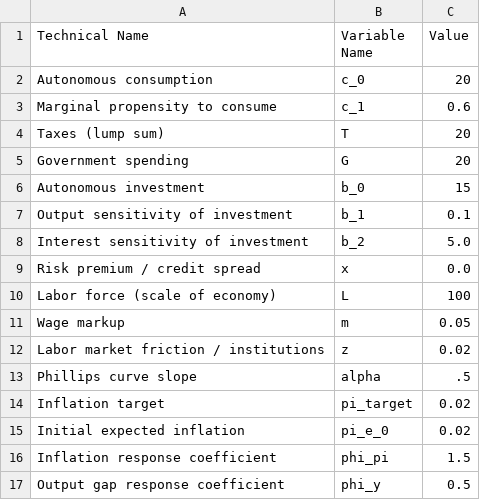
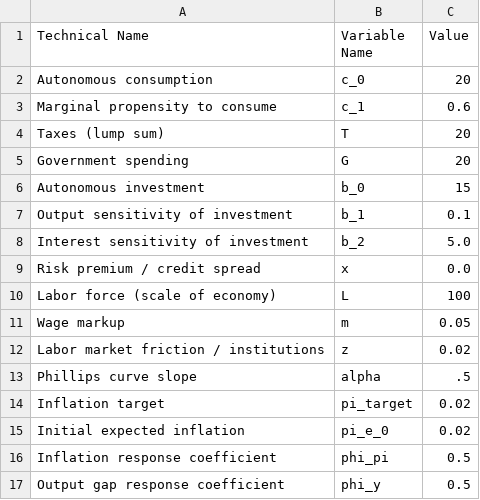
Before and after one commit to WillBarmby/ECON-Model, a CSV file: resources/parameters_baseline.csv, drawn as a sheet.

Commit message:
Align output, Taylor rule, and documentation with IS-LM-PC structure
- Add full README describing model assumptions, CLI usage, and outputs
- Fix Taylor rule to use actual output (Y_t) vs natural output (Y_n)
- Standardize output variable naming and ordering
- Adjust baseline Taylor-rule coefficients for stability

```diff
--- a/resources/parameters_baseline.csv
+++ b/resources/parameters_baseline.csv
@@ -15,3 +15,3 @@ Inflation target	pi_target	0.02
 Initial expected inflation	pi_e_0	0.02
-Inflation response coefficient	phi_pi	1.5
+Inflation response coefficient	phi_pi	0.5
 Output gap response coefficient	phi_y	0.5	
```
Also changed, not shown: 3 other files.
